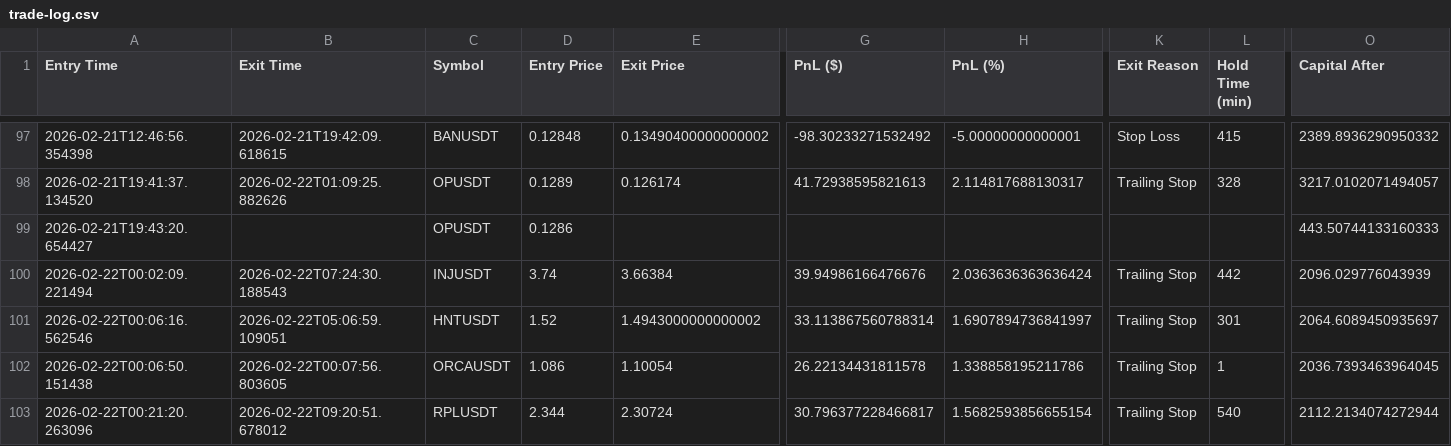
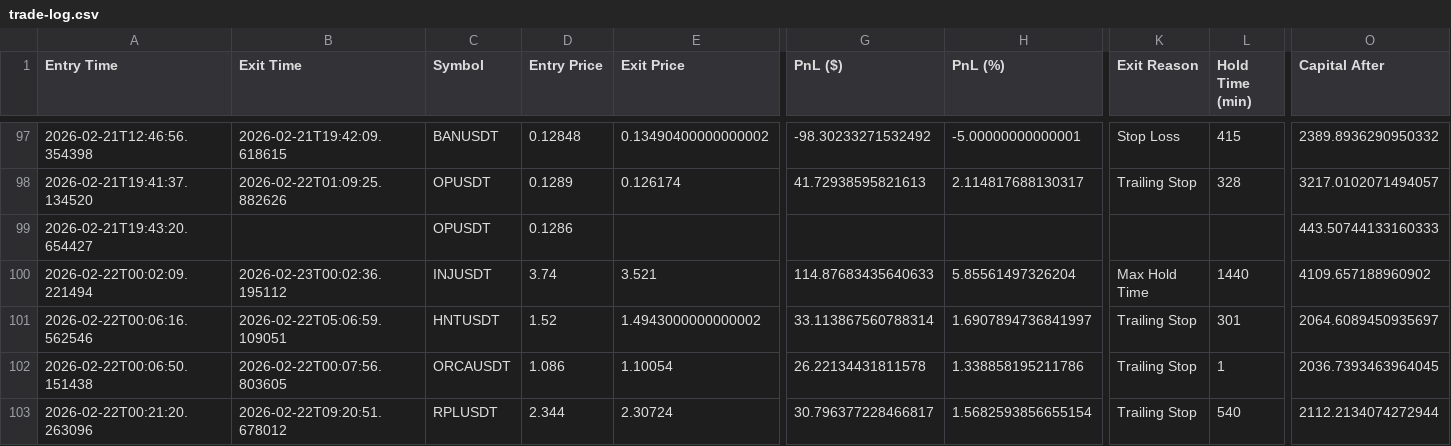
Before and after one commit to nick353/Clawdbot-save, a CSV file: data/trade-log.csv, drawn as a sheet; only a part is shown, gaps mark what is left out; the diff names each change by its address in the sheet, - before the commit and + after, or states it on an @@ line.

```diff
--- a/data/trade-log.csv
+++ b/data/trade-log.csv
-B100 (Exit Time): 2026-02-22T07:24:30.188543
+B100 (Exit Time): 2026-02-23T00:02:36.195112
-E100 (Exit Price): 3.66384
+E100 (Exit Price): 3.521
-G100 (PnL ($)): 39.94986166476676
+G100 (PnL ($)): 114.87683435640633
-H100 (PnL (%)): 2.0363636363636424
+H100 (PnL (%)): 5.85561497326204
-K100 (Exit Reason): Trailing Stop
+K100 (Exit Reason): Max Hold Time
-L100 (Hold Time (min)): 442
+L100 (Hold Time (min)): 1440
-O100 (Capital After): 2096.029776043939
+O100 (Capital After): 4109.657188960902
```
Also changed, not shown: 8 other files.
